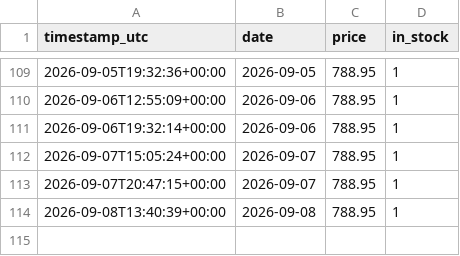
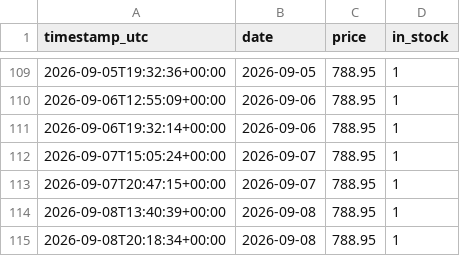
Before and after one commit to lookdnr/part-scraper, a CSV file: data/history/rtx5070-asus-dual-oc__awdit.csv, drawn as a sheet; only a part is shown, gaps mark what is left out.

```diff
--- a/data/history/rtx5070-asus-dual-oc__awdit.csv
+++ b/data/history/rtx5070-asus-dual-oc__awdit.csv
@@ -114 +114,2 @@ timestamp_utc,date,price,in_stock
 2026-09-08T13:40:39+00:00,2026-09-08,788.95,1
+2026-09-08T20:18:34+00:00,2026-09-08,788.95,1
```
Also changed, not shown: data/history/ram-gskill-tz5-neo-6000-cl30__awdit.csv, data/history/rtx5070ti-gigabyte-windforce-oc__awdit.csv, 1 other file.
